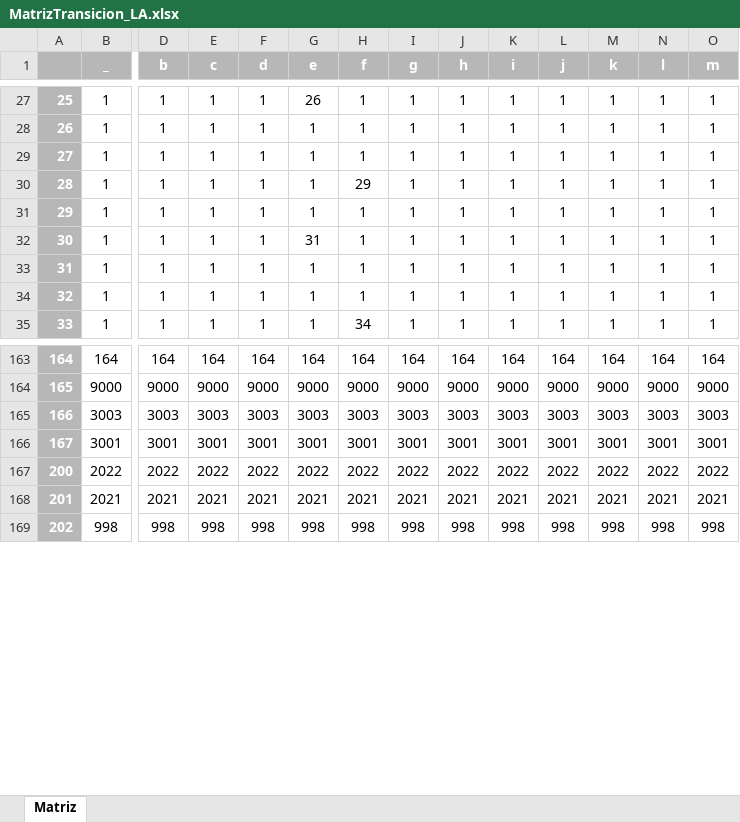
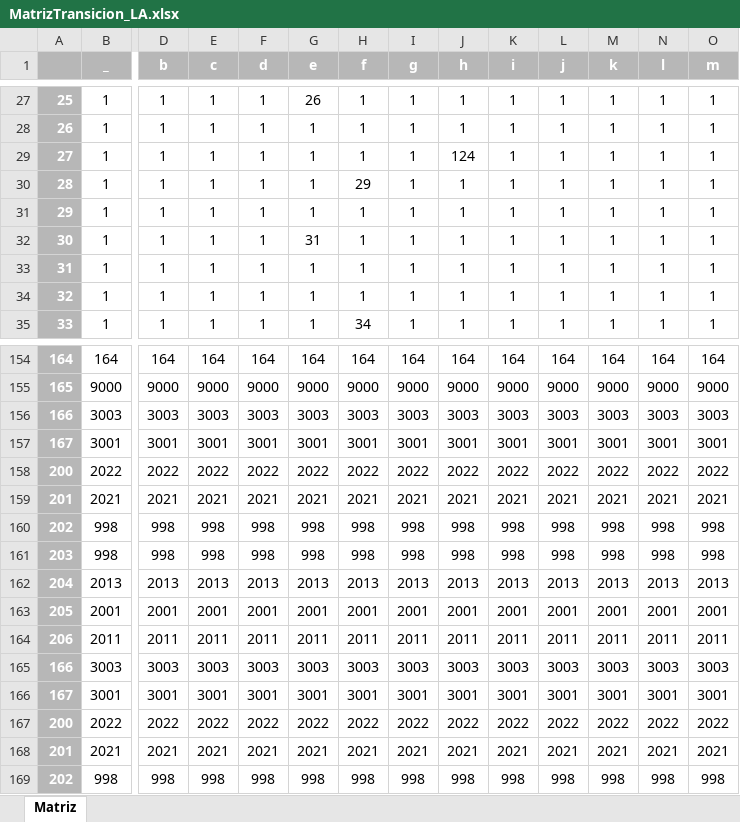
Before and after one commit to LuisQuijano5/Compilador, an Excel workbook: MatrizTransicion_LA.xlsx, sheet Matriz, drawn as a sheet; only a part is shown, gaps mark what is left out; values as stored, in another font and other column widths than the file's, no borders; rows hold the shown columns only; the diff covers the shown part only; the diff names each change by its address in the sheet, - before the commit and + after, or states it on an @@ line.

```diff
--- a/MatrizTransicion_LA.xlsx (sheet Matriz)
+++ b/MatrizTransicion_LA.xlsx (sheet Matriz)
-J29 (h): 1
+J29 (h): 124
+row 156: 166 | 3003 | 3003 | 3003 | 3003 | 3003 | 3003 | 3003 | 3003 | 3003 | 3003 | 3003 | 3003 | 3003
+row 157: 167 | 3001 | 3001 | 3001 | 3001 | 3001 | 3001 | 3001 | 3001 | 3001 | 3001 | 3001 | 3001 | 3001
+row 158: 200 | 2022 | 2022 | 2022 | 2022 | 2022 | 2022 | 2022 | 2022 | 2022 | 2022 | 2022 | 2022 | 2022
+row 159: 201 | 2021 | 2021 | 2021 | 2021 | 2021 | 2021 | 2021 | 2021 | 2021 | 2021 | 2021 | 2021 | 2021
+row 160: 202 | 998 | 998 | 998 | 998 | 998 | 998 | 998 | 998 | 998 | 998 | 998 | 998 | 998
+row 161: 203 | 998 | 998 | 998 | 998 | 998 | 998 | 998 | 998 | 998 | 998 | 998 | 998 | 998
+row 162: 204 | 2013 | 2013 | 2013 | 2013 | 2013 | 2013 | 2013 | 2013 | 2013 | 2013 | 2013 | 2013 | 2013
+row 163: 205 | 2001 | 2001 | 2001 | 2001 | 2001 | 2001 | 2001 | 2001 | 2001 | 2001 | 2001 | 2001 | 2001
+row 164: 206 | 2011 | 2011 | 2011 | 2011 | 2011 | 2011 | 2011 | 2011 | 2011 | 2011 | 2011 | 2011 | 2011
```
Also changed, not shown: 9 removed rows and 48 edited cells elsewhere in this sheet, 13 other files.
